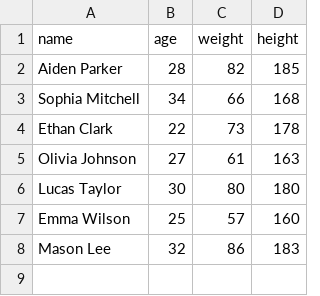
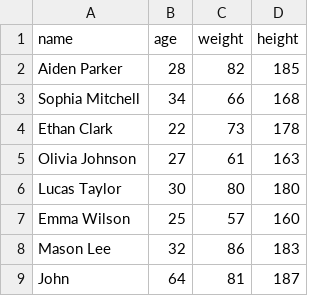
Before and after one commit to rvt-student-demo/java-intro-23DP1LVidr, a CSV file: data/persons.csv, drawn as a sheet; the diff names each change by its address in the sheet, - before the commit and + after, or states it on an @@ line.

Commit message:
PersonManager (Part 2)

```diff
--- a/data/persons.csv
+++ b/data/persons.csv
+row 9: John | 64 | 81 | 187
```
Also changed, not shown: 3 other files.
